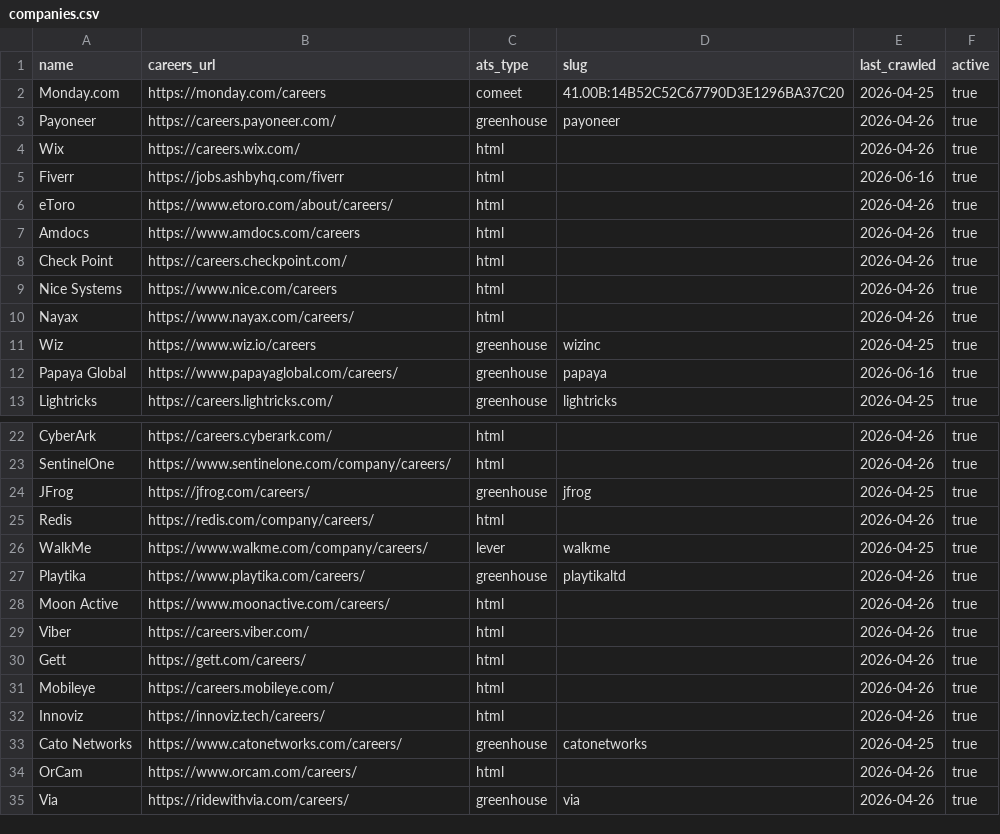
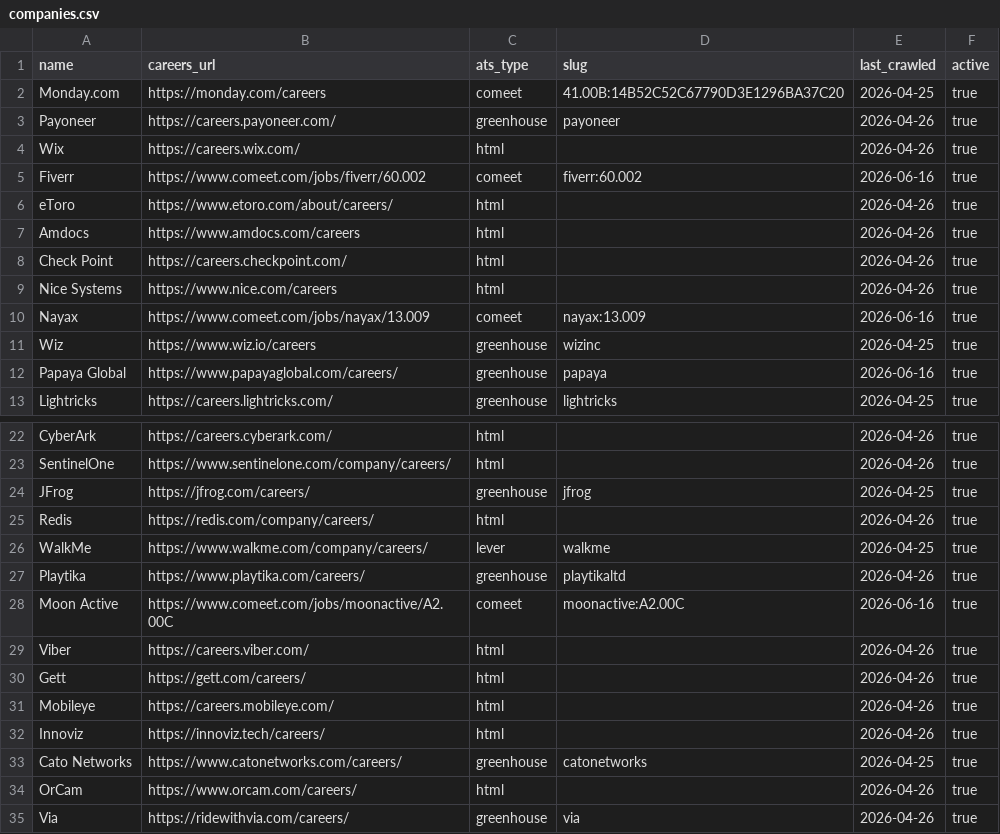
Before and after one commit to hasanMasalha/JobAgent, a CSV file: ai-service/companies.csv, drawn as a sheet; only a part is shown, gaps mark what is left out.

Commit message:
Add Moon Active, Fiverr, Nayax to Comeet scraper

```diff
--- a/ai-service/companies.csv
+++ b/ai-service/companies.csv
@@ -4,3 +4,3 @@ Payoneer, https://careers.payoneer.com/,greenhouse,payoneer,2026-04-26,true
 Wix, https://careers.wix.com/,html,,2026-04-26,true
-Fiverr, https://jobs.ashbyhq.com/fiverr,html,,2026-06-16,true
+Fiverr, https://www.comeet.com/jobs/fiverr/60.002,comeet,fiverr:60.002,2026-06-16,true
 eToro, https://www.etoro.com/about/careers/,html,,2026-04-26,true
@@ -9,3 +9,3 @@ Check Point, https://careers.checkpoint.com/,html,,2026-04-26,true
 Nice Systems, https://www.nice.com/careers,html,,2026-04-26,true
-Nayax, https://www.nayax.com/careers/,html,,2026-04-26,true
+Nayax, https://www.comeet.com/jobs/nayax/13.009,comeet,nayax:13.009,2026-06-16,true
 Wiz, https://www.wiz.io/careers,greenhouse,wizinc,2026-04-25,true
@@ -27,3 +27,3 @@ WalkMe, https://www.walkme.com/company/careers/,lever,walkme,2026-04-25,true
 Playtika, https://www.playtika.com/careers/,greenhouse,playtikaltd,2026-04-26,true
-Moon Active, https://www.moonactive.com/careers/,html,,2026-04-26,true
+Moon Active, https://www.comeet.com/jobs/moonactive/A2.00C,comeet,moonactive:A2.00C,2026-06-16,true
 Viber, https://careers.viber.com/,html,,2026-04-26,true
```
